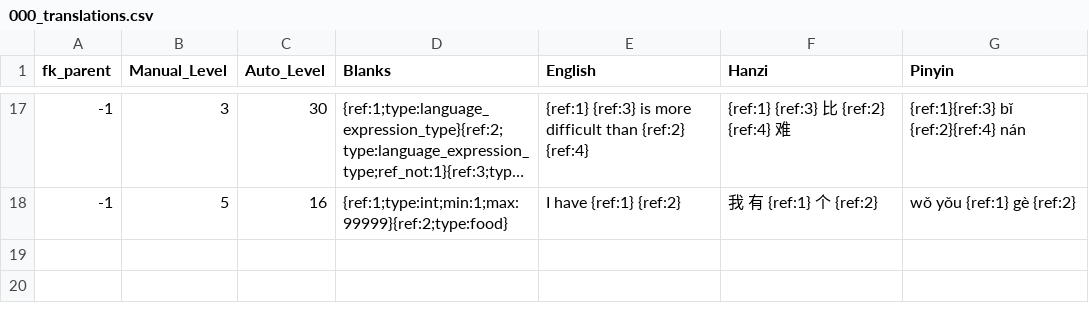
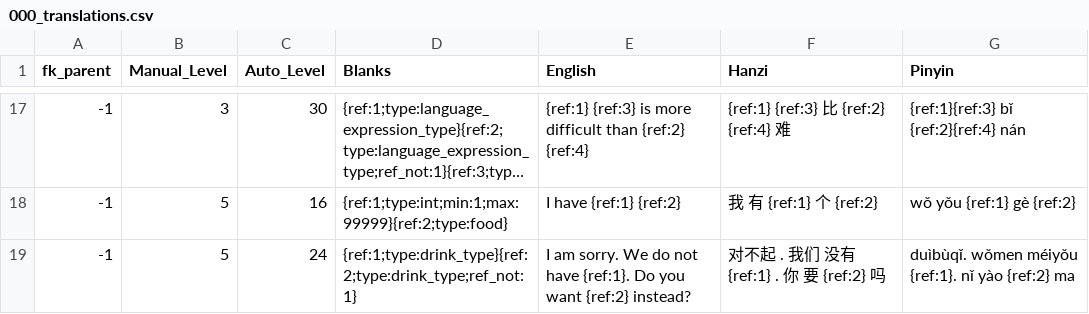
Before and after one commit to JasonFaas/mandarin-translations-sql-creation, a CSV file: data_raw/output/000_translations.csv, drawn as a sheet; only a part is shown, gaps mark what is left out; long unchanged cells end in …; the diff names each change by its address in the sheet, - before the commit and + after, or states it on an @@ line.

Commit message:
Add new grammar. Remove standard chars from auto_level

```diff
--- a/data_raw/output/000_translations.csv
+++ b/data_raw/output/000_translations.csv
+row 19: -1 | 5 | 24 | {ref:1;type:drink_type}{ref:2;type:drink_type;ref_not:1} | I am sorry. We do not have {ref:1}. Do you want {ref:2} instead? | 对不起 . 我们 没有 {ref:1} . 你 要 {ref:2} 吗 | duìbùqǐ. wǒmen méiyǒu {ref:1}. nǐ yào {ref:2} ma
```
Also changed, not shown: 1 other file.
